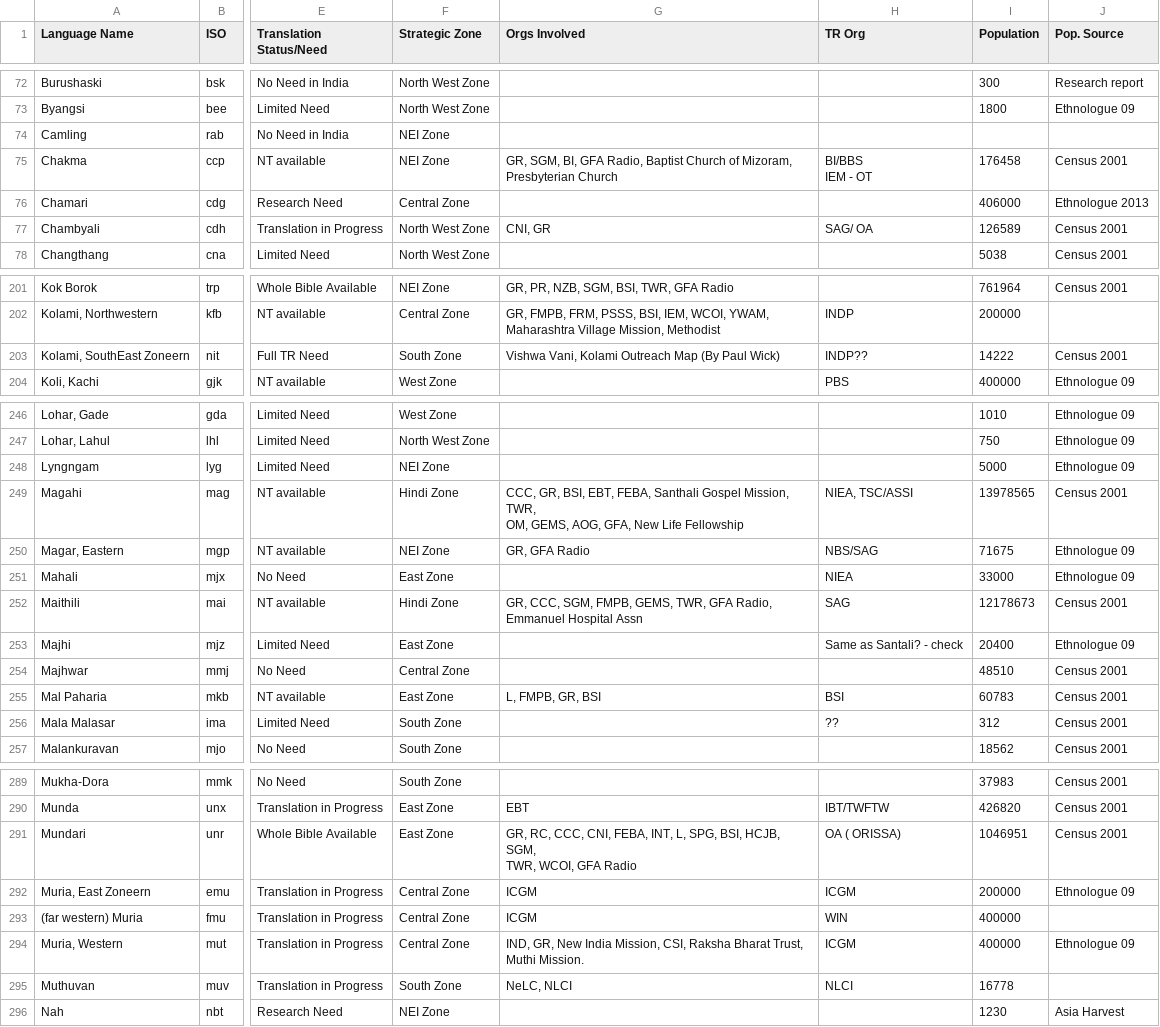
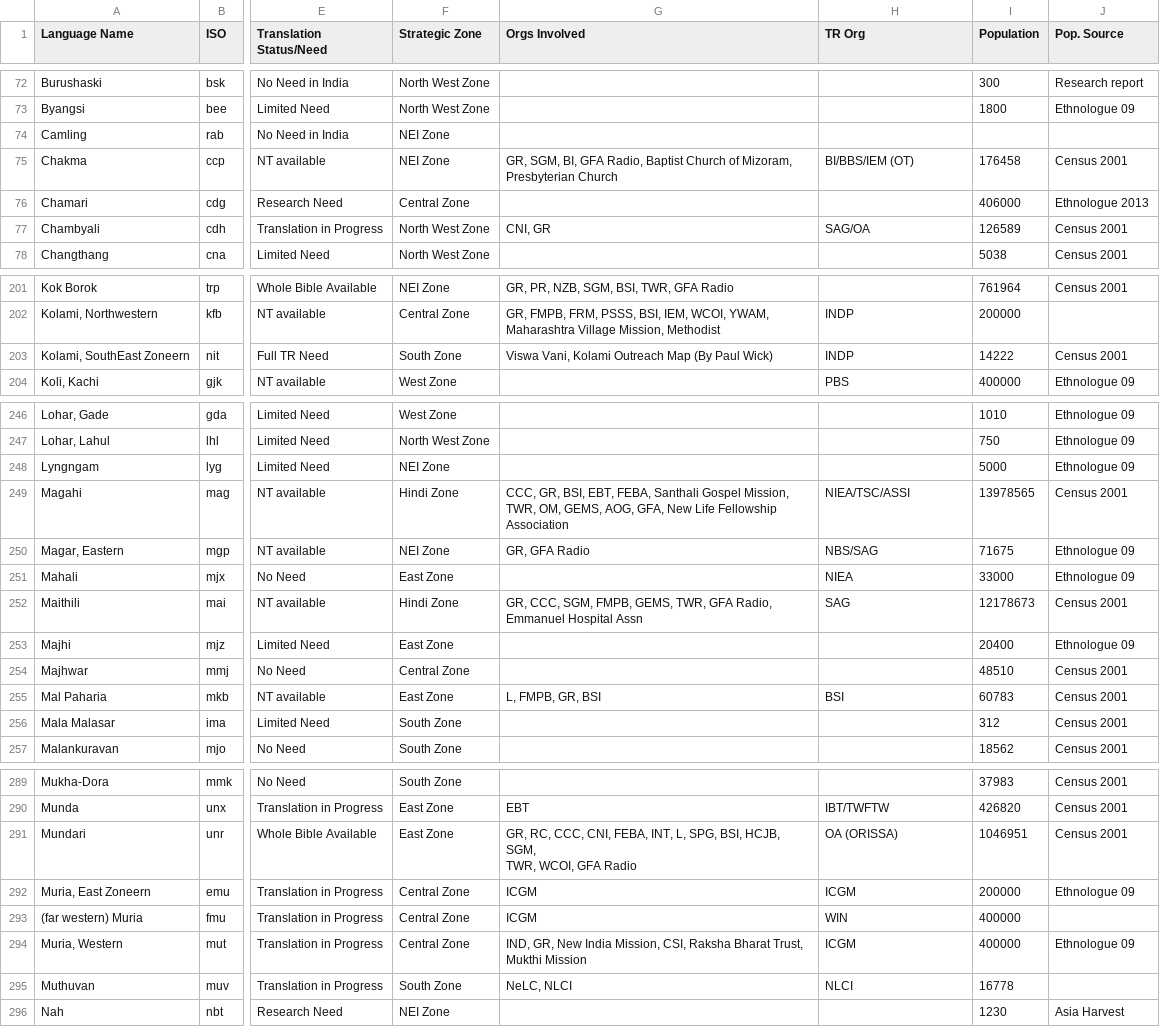
Before and after one commit to toby-1-kenobi/sag_reporter, a CSV file: db/language_data.csv, drawn as a sheet; only a part is shown, gaps mark what is left out; ↵ is a line break in a cell; the diff covers the shown part only; the diff names each change by its address in the sheet, - before the commit and + after, or states it on an @@ line.

```diff
--- a/db/language_data.csv
+++ b/db/language_data.csv
-H75 (TR Org): BI/BBS ↵ IEM - OT
+H75 (TR Org): BI/BBS/IEM (OT)
-H77 (TR Org): SAG/ OA
+H77 (TR Org): SAG/OA
-G203 (Orgs Involved): Vishwa Vani, Kolami…
+G203 (Orgs Involved): Viswa Vani, Kolami…
-H203 (TR Org): INDP??
+H203 (TR Org): INDP
-G249 (Orgs Involved): …Life Fellowship
+G249 (Orgs Involved): …Life Fellowship Association
-H249 (TR Org): NIEA, TSC/ASSI
+H249 (TR Org): NIEA/TSC/ASSI
-H253 (TR Org): Same as Santali? - check
+H253 (TR Org): (empty)
-H256 (TR Org): ??
+H256 (TR Org): (empty)
-H291 (TR Org): OA ( ORISSA)
+H291 (TR Org): OA (ORISSA)
-G294 (Orgs Involved): …Bharat Trust, Muthi Mission.
+G294 (Orgs Involved): …Bharat Trust, Mukthi Mission
```
Also changed, not shown: 27 edited cells elsewhere in this file, 4 other files.
